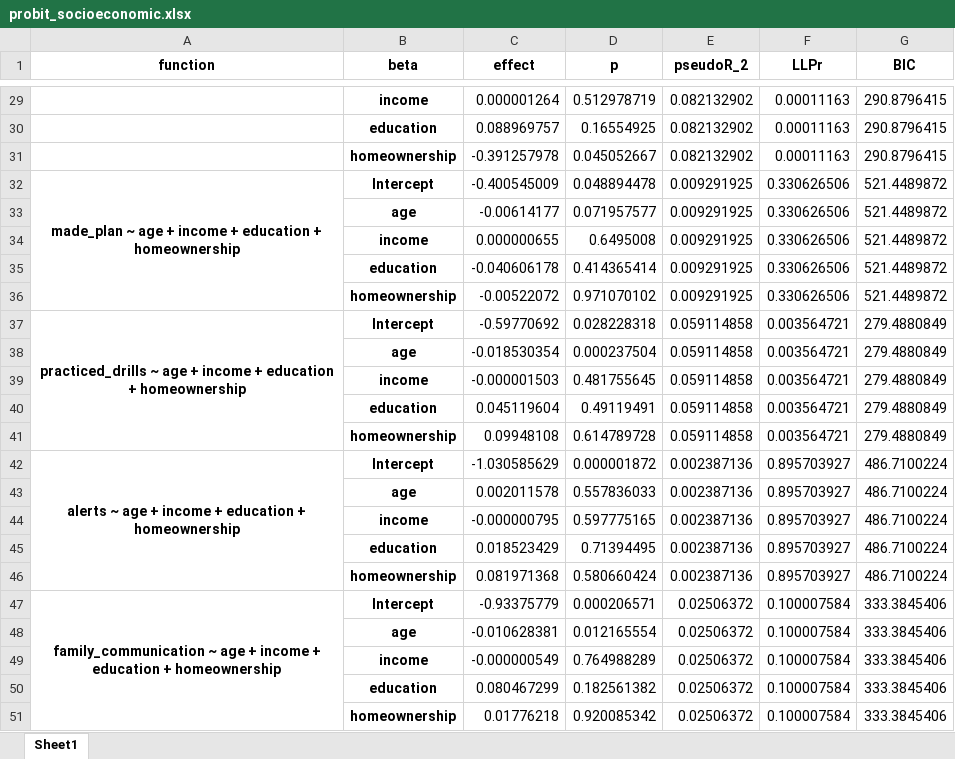
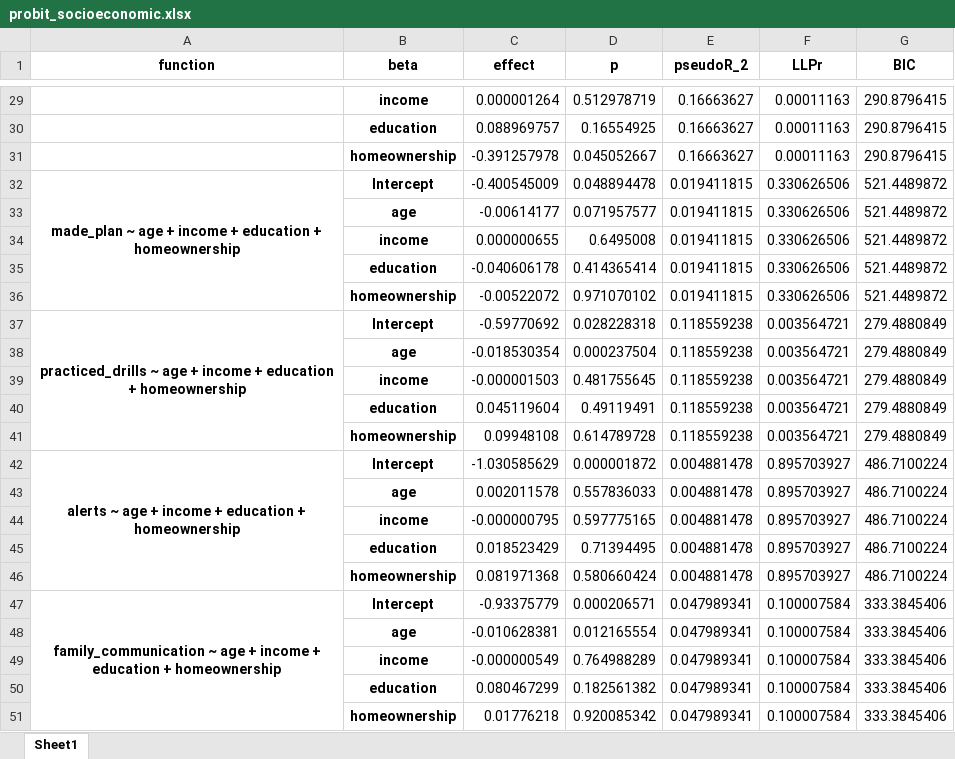
Before and after one commit to phillippmueller/flood_adaptation_behavior, an Excel workbook: analysis/automated/probit_socioeconomic.xlsx, sheet Sheet1, drawn as a sheet; only a part is shown, gaps mark what is left out; values as stored, in another font and other column widths than the file's, no borders; the diff covers the shown part only; the diff names each change by its address in the sheet, - before the commit and + after, or states it on an @@ line.

```diff
--- a/analysis/automated/probit_socioeconomic.xlsx (sheet Sheet1)
+++ b/analysis/automated/probit_socioeconomic.xlsx (sheet Sheet1)
-E29:E31 (pseudoR_2): 0.082132902
+E29:E31 (pseudoR_2): 0.16663627
-E32:E36 (pseudoR_2): 0.009291925
+E32:E36 (pseudoR_2): 0.019411815
-E37:E41 (pseudoR_2): 0.059114858
+E37:E41 (pseudoR_2): 0.118559238
-E42:E46 (pseudoR_2): 0.002387136
+E42:E46 (pseudoR_2): 0.004881478
-E47:E51 (pseudoR_2): 0.02506372
+E47:E51 (pseudoR_2): 0.047989341
```
Also changed, not shown: 27 edited cells elsewhere in this sheet, analysis/automated/logit_socioeconomic.xlsx, 1 other file.
